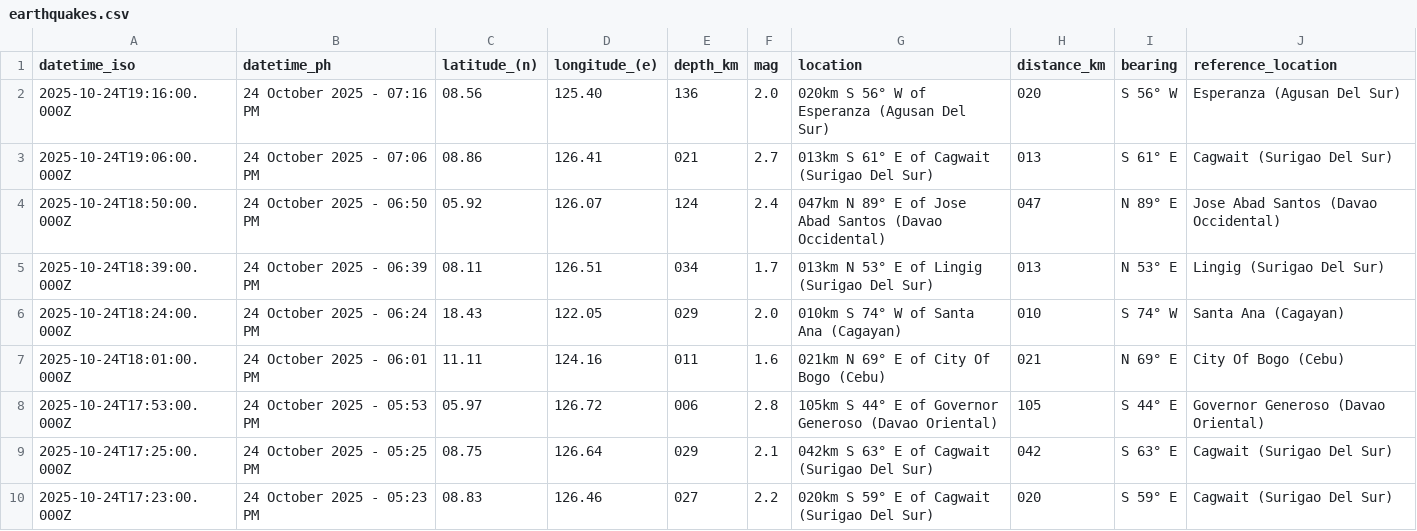
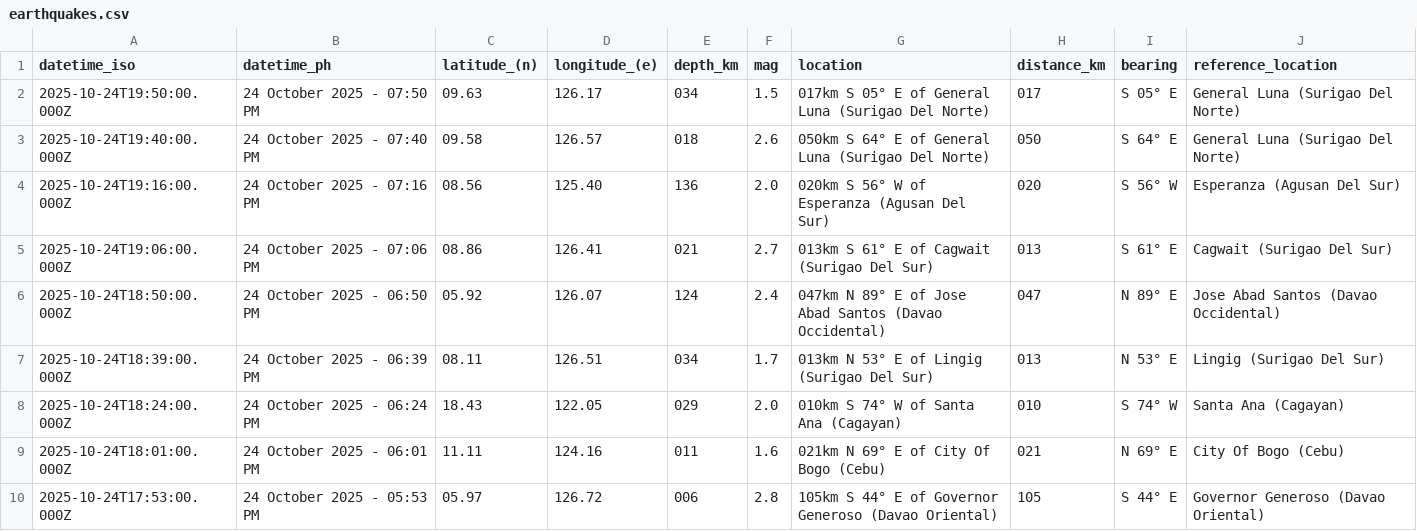
Before and after one commit to Waytii/chamthesleeptalker, a CSV file: earthquakes.csv, drawn as a sheet; only a part is shown; the shorter side is filled out with more unchanged rows.

```diff
--- a/earthquakes.csv
+++ b/earthquakes.csv
@@ -1,2 +1,4 @@
 datetime_iso,datetime_ph,latitude_(n),longitude_(e),depth_km,mag,location,distance_km,bearing,reference_location
+2025-10-24T19:50:00.000Z,24 October 2025 - 07:50 PM,09.63,126.17,034,1.5,017km S 05° E of General Luna (Surigao Del Norte),017,S 05° E,General Luna (Surigao Del Norte)
+2025-10-24T19:40:00.000Z,24 October 2025 - 07:40 PM,09.58,126.57,018,2.6,050km S 64° E of General Luna (Surigao Del Norte),050,S 64° E,General Luna (Surigao Del Norte)
 2025-10-24T19:16:00.000Z,24 October 2025 - 07:16 PM,08.56,125.40,136,2.0,020km S 56° W of Esperanza (Agusan Del Sur),020,S 56° W,Esperanza (Agusan Del Sur)
```
Also changed, not shown: earthquakes_past_24_hours.csv, earthquakes_past_7_days.csv, 5 other files.
